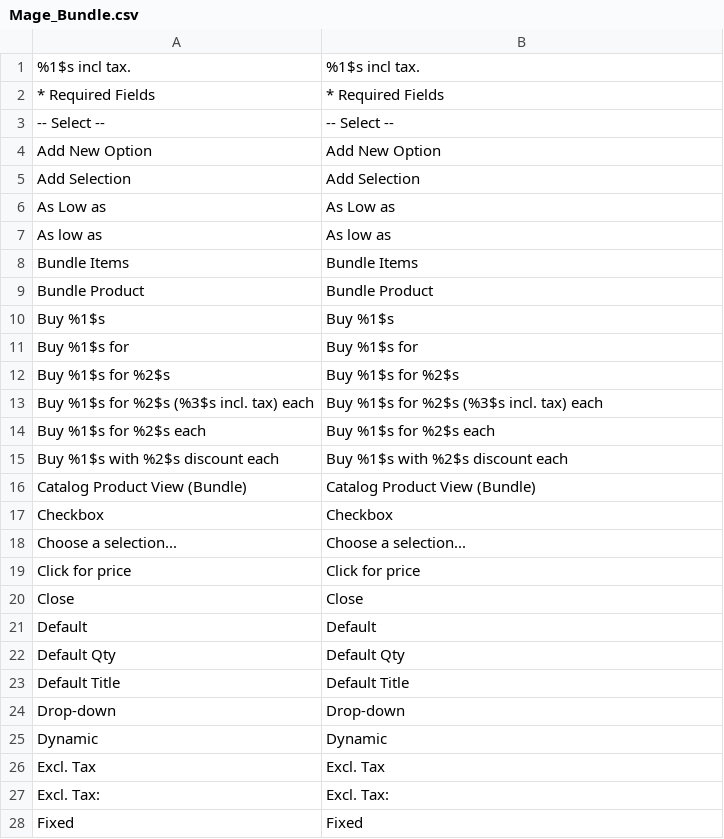
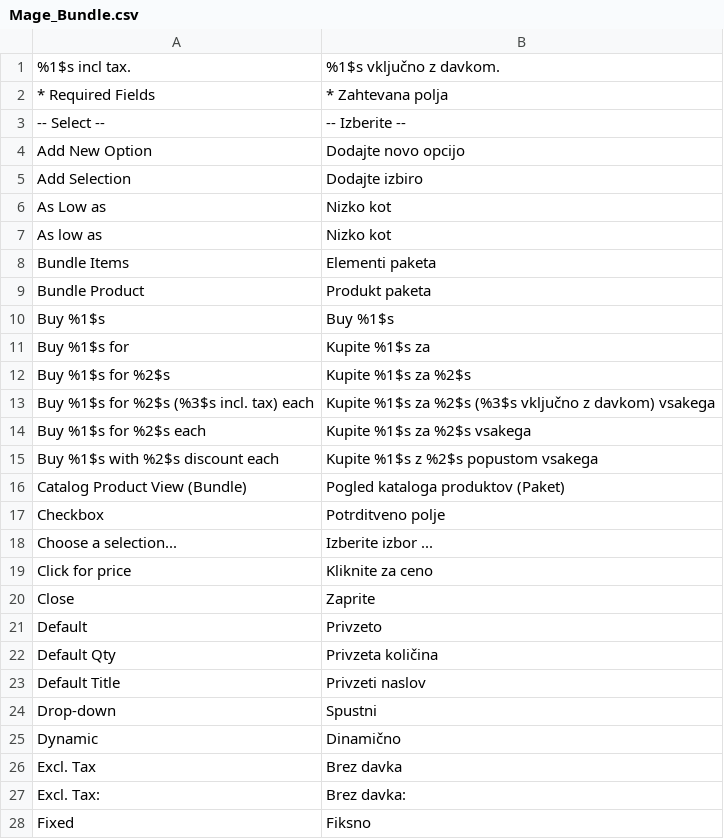
Before and after one commit to symfony-si/magento1-sl-si, a CSV file: sl_SI/Mage_Bundle.csv, drawn as a sheet; only a part is shown; the diff covers the shown part only.

```diff
--- a/sl_SI/Mage_Bundle.csv
+++ b/sl_SI/Mage_Bundle.csv
@@ -1,28 +1,28 @@
-"%1$s incl tax.","%1$s incl tax."
-"* Required Fields","* Required Fields"
-"-- Select --","-- Select --"
-"Add New Option","Add New Option"
-"Add Selection","Add Selection"
-"As Low as","As Low as"
-"As low as","As low as"
-"Bundle Items","Bundle Items"
-"Bundle Product","Bundle Product"
+"%1$s incl tax.","%1$s vključno z davkom."
+"* Required Fields","* Zahtevana polja"
+"-- Select --","-- Izberite --"
+"Add New Option","Dodajte novo opcijo"
+"Add Selection","Dodajte izbiro"
+"As Low as","Nizko kot"
+"As low as","Nizko kot"
+"Bundle Items","Elementi paketa"
+"Bundle Product","Produkt paketa"
 "Buy %1$s","Buy %1$s"
-"Buy %1$s for","Buy %1$s for"
-"Buy %1$s for %2$s","Buy %1$s for %2$s"
-"Buy %1$s for %2$s (%3$s incl. tax) each","Buy %1$s for %2$s (%3$s incl. tax) each"
-"Buy %1$s for %2$s each","Buy %1$s for %2$s each"
-"Buy %1$s with %2$s discount each","Buy %1$s with %2$s discount each"
-"Catalog Product View (Bundle)","Catalog Product View (Bundle)"
-"Checkbox","Checkbox"
-"Choose a selection...","Choose a selection..."
-"Click for price","Click for price"
-"Close","Close"
-"Default","Default"
-"Default Qty","Default Qty"
-"Default Title","Default Title"
-"Drop-down","Drop-down"
-"Dynamic","Dynamic"
-"Excl. Tax","Excl. Tax"
-"Excl. Tax:","Excl. Tax:"
-"Fixed","Fixed"
+"Buy %1$s for","Kupite %1$s za"
+"Buy %1$s for %2$s","Kupite %1$s za %2$s"
+"Buy %1$s for %2$s (%3$s incl. tax) each","Kupite %1$s za %2$s (%3$s vključno z davkom) vsakega"
+"Buy %1$s for %2$s each","Kupite %1$s za %2$s vsakega"
+"Buy %1$s with %2$s discount each","Kupite %1$s z %2$s popustom vsakega"
+"Catalog Product View (Bundle)","Pogled kataloga produktov (Paket)"
+"Checkbox","Potrditveno polje"
+"Choose a selection...","Izberite izbor ..."
+"Click for price","Kliknite za ceno"
+"Close","Zaprite"
+"Default","Privzeto"
+"Default Qty","Privzeta količina"
+"Default Title","Privzeti naslov"
+"Drop-down","Spustni"
+"Dynamic","Dinamično"
+"Excl. Tax","Brez davka"
+"Excl. Tax:","Brez davka:"
+"Fixed","Fiksno"
```
Also changed, not shown: 42 edited cells elsewhere in this file, sl_SI/Mage_Downloadable.csv, sl_SI/Mage_GoogleBase.csv, 4 other files.
